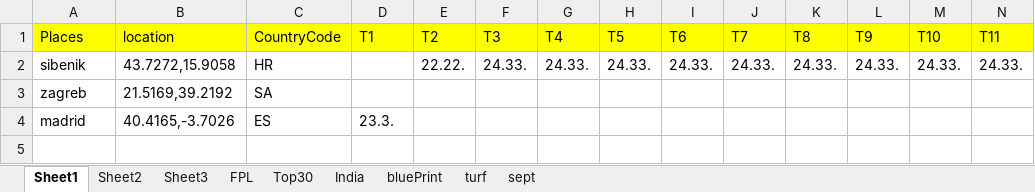
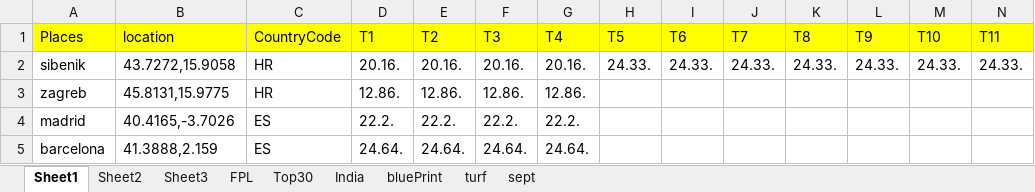
Before and after one commit to TenForBen/TenForBen.github.io, an Excel workbook: EdisonLogs/weather.xlsx, sheet Sheet1, drawn as a sheet; only a part is shown; values as stored, in another font and other column widths than the file's, no borders; rows hold the shown columns only; the diff names each change by its address in the sheet, - before the commit and + after, or states it on an @@ line.

```diff
--- a/EdisonLogs/weather.xlsx (sheet Sheet1)
+++ b/EdisonLogs/weather.xlsx (sheet Sheet1)
-D2: (empty)
+D2: 20.16.
-E2: 22.22.
+E2: 20.16.
-F2: 24.33.
+F2: 20.16.
-G2: 24.33.
+G2: 20.16.
-B3: 21.5169,39.2192
+B3: 45.8131,15.9775
-C3: SA
+C3: HR
-D3: (empty)
+D3: 12.86.
-E3: (empty)
+E3: 12.86.
-F3: (empty)
+F3: 12.86.
-G3: (empty)
+G3: 12.86.
-D4: 23.3.
+D4: 22.2.
-E4: (empty)
+E4: 22.2.
-F4: (empty)
+F4: 22.2.
-G4: (empty)
+G4: 22.2.
+row 5: barcelona | 41.3888,2.159 | ES | 24.64. | 24.64. | 24.64. | 24.64.
```
Also changed, not shown: 11 other files.
